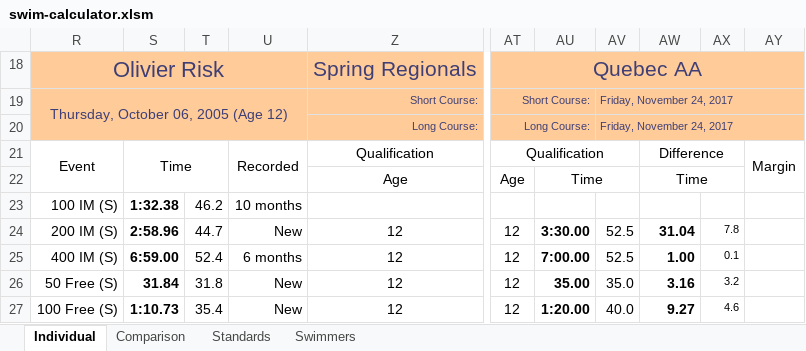
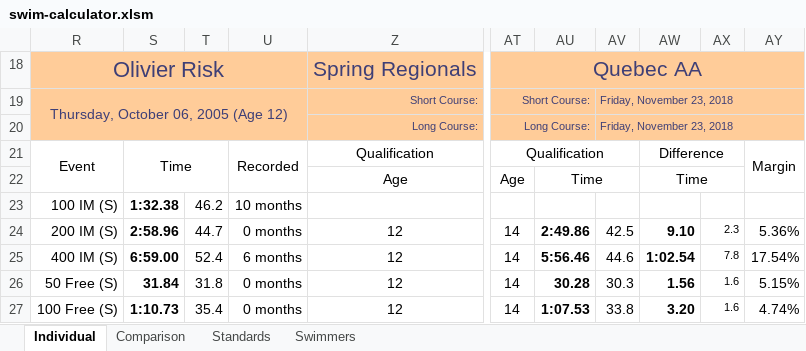
Before and after one commit to Subject2Risk/swim-report, an Excel workbook: swim-calculator.xlsm, sheet Individual, drawn as a sheet; only a part is shown, gaps mark what is left out; values as stored, in another font and other column widths than the file's, no borders; conditional formats not drawn; the diff covers the shown part only; the diff names each change by its address in the sheet, - before the commit and + after, or states it on an @@ line.

```diff
--- a/swim-calculator.xlsm (sheet Individual)
+++ b/swim-calculator.xlsm (sheet Individual)
-AV19:AV20: Friday, November 24, 2017
+AV19:AV20: Friday, November 23, 2018
-U24: New
+U24: 0 months
-AT24:AT27: 12
+AT24:AT27: 14
-AU24: 3:30.00
+AU24: 2:49.86
-AV24: 52.5
+AV24: 42.5
-AW24: 31.04
+AW24: 9.10
-AX24: 7.8
+AX24: 2.3
-AY24: (empty)
+AY24: 5.36%
-AU25: 7:00.00
+AU25: 5:56.46
-AV25: 52.5
+AV25: 44.6
-AW25: 1.00
+AW25: 1:02.54
-AX25: 0.1
+AX25: 7.8
-AY25: (empty)
+AY25: 17.54%
-U26:U27: New
+U26:U27: 0 months
-AU26: 35.00
+AU26: 30.28
-AV26: 35.0
+AV26: 30.3
-AW26: 3.16
+AW26: 1.56
-AX26: 3.2
+AX26: 1.6
-AY26: (empty)
+AY26: 5.15%
-AU27: 1:20.00
+AU27: 1:07.53
-AV27: 40.0
+AV27: 33.8
-AW27: 9.27
+AW27: 3.20
-AX27: 4.6
+AX27: 1.6
-AY27: (empty)
+AY27: 4.74%
```
Also changed, not shown: 145 edited cells elsewhere in this sheet, sheet Comparison, sheet Swimmers, sheet Standards, hidden cells.
